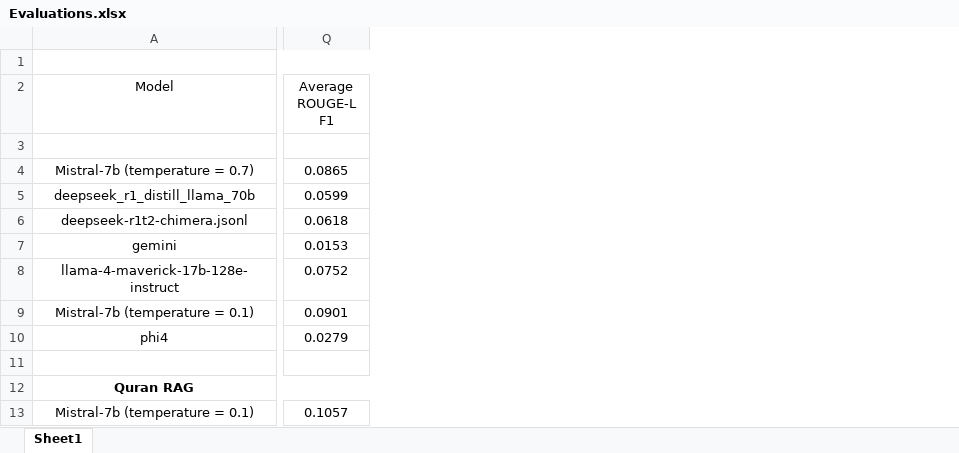
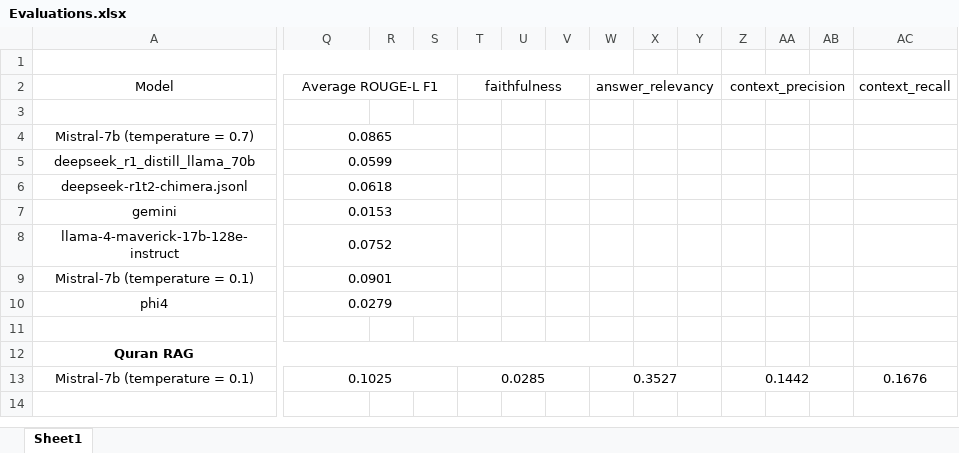
Before and after one commit to abdulehsan/IslamQA, an Excel workbook: Evaluations.xlsx, sheet Sheet1, drawn as a sheet; only a part is shown, gaps mark what is left out; values as stored, in another font and other column widths than the file's, no borders; removed rows and columns are numbered as before the commit, all else as after; rows hold the shown columns only; the diff names each change by its address in the sheet, - before the commit and + after, or states it on an @@ line.

Commit message:
RAGAS Rouge, BertScore for Mistral Rag computed

```diff
--- a/Evaluations.xlsx (sheet Sheet1)
+++ b/Evaluations.xlsx (sheet Sheet1)
+column R, empty
+column S, empty
+column T (faithfulness), empty
+column U, empty
+column V, empty
+column W (answer_relevancy), empty
+column X, empty
+column Y, empty
+column Z (context_precision), empty
+column AA, empty
+column AB, empty
+column AC (context_recall), empty
+Q2:S2 merged
+Q4:S4 merged
+Q5:S5 merged
+Q6:S6 merged
+Q7:S7 merged
+Q8:S8 merged
+Q9:S9 merged
+Q10:S10 merged
-row 13: Mistral-7b (temperature = 0.1) | 0.1057
+row 13: Mistral-7b (temperature = 0.1) | 0.1025 |  |  | 0.0285 |  |  | 0.3527 |  |  | 0.1442 |  |  | 0.1676
```
Also changed, not shown: 2 other files.
